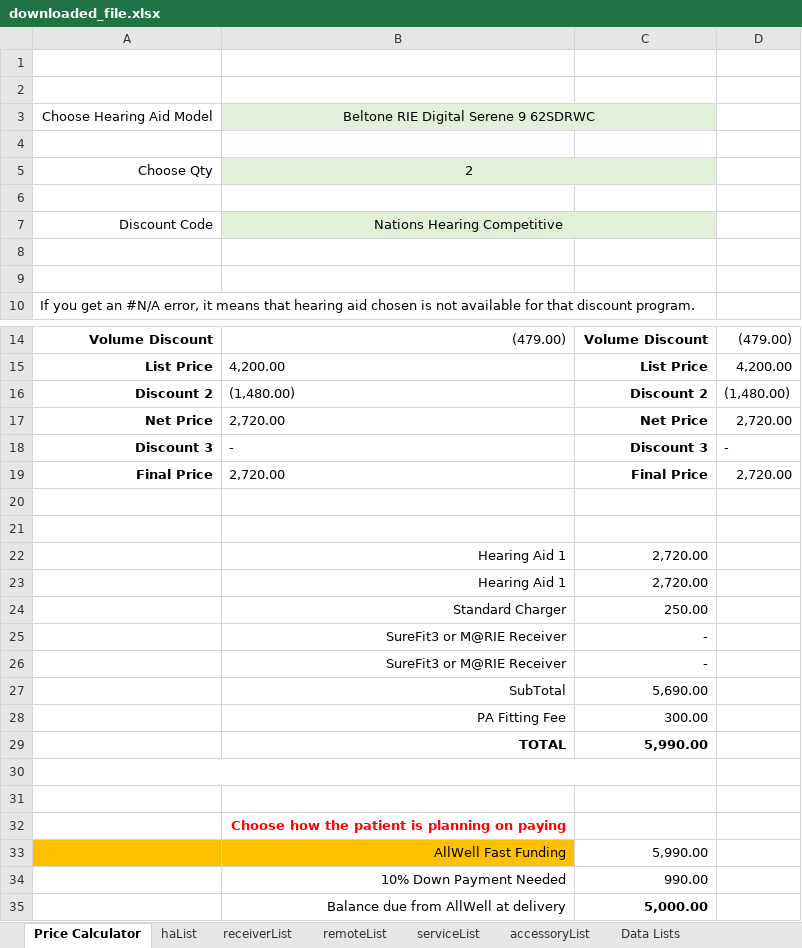
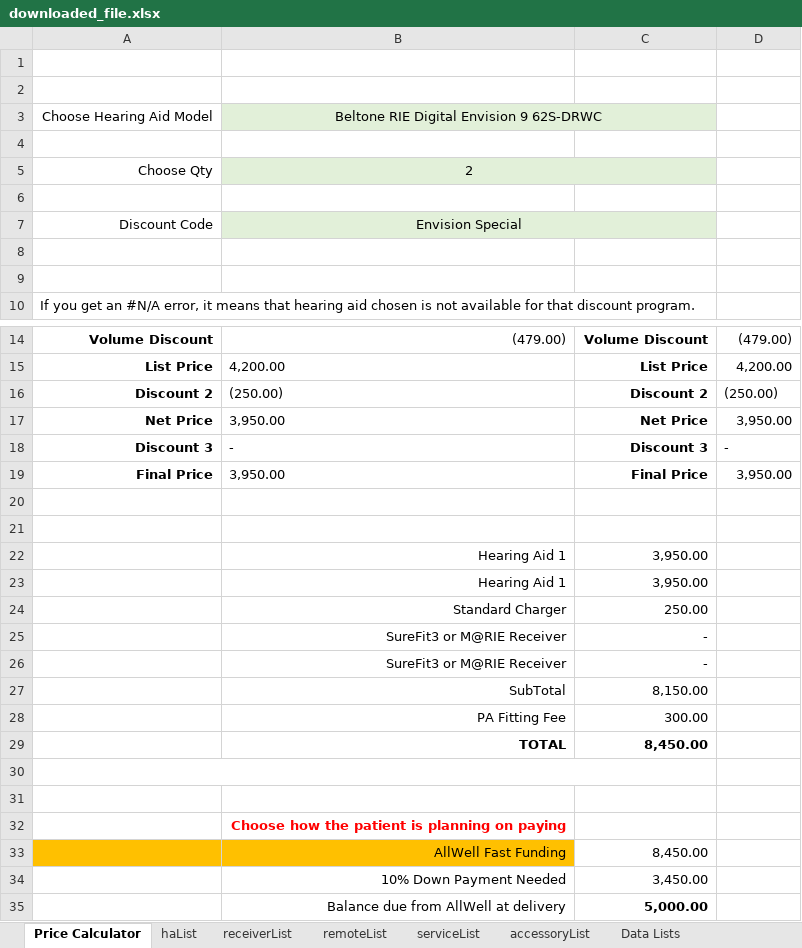
Before and after one commit to Sublevel1384/public-assets, an Excel workbook: downloaded_file.xlsx, sheet Price Calculator, drawn as a sheet; only a part is shown, gaps mark what is left out; values as stored, in another font and other column widths than the file's, no borders; the diff names each change by its address in the sheet, - before the commit and + after, or states it on an @@ line.

Commit message:
chore: automated update of downloaded_file.xlsx

```diff
--- a/downloaded_file.xlsx (sheet Price Calculator)
+++ b/downloaded_file.xlsx (sheet Price Calculator)
-B3: Beltone RIE Digital Serene 9 62SDRWC
+B3: Beltone RIE Digital Envision 9 62S-DRWC
-B7: Nations Hearing Competitive
+B7: Envision Special
-B16: (1,480.00)
+B16: (250.00)
-D16: (1,480.00)
+D16: (250.00)
-B17: 2,720.00
+B17: 3,950.00
-D17: 2,720.00
+D17: 3,950.00
-B19: 2,720.00
+B19: 3,950.00
-D19: 2,720.00
+D19: 3,950.00
-C22:C23: 2,720.00
+C22:C23: 3,950.00
-C27: 5,690.00
+C27: 8,150.00
-C29: 5,990.00
+C29: 8,450.00
-C33: 5,990.00
+C33: 8,450.00
-C34: 990.00
+C34: 3,450.00
```
